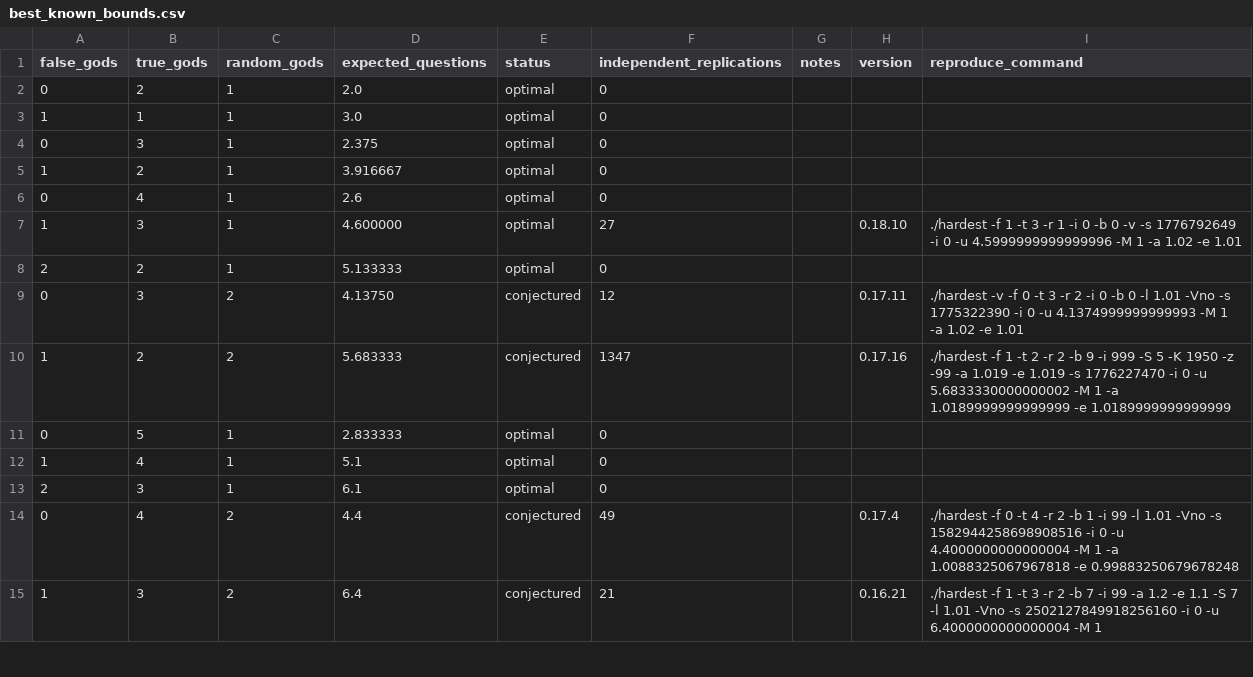
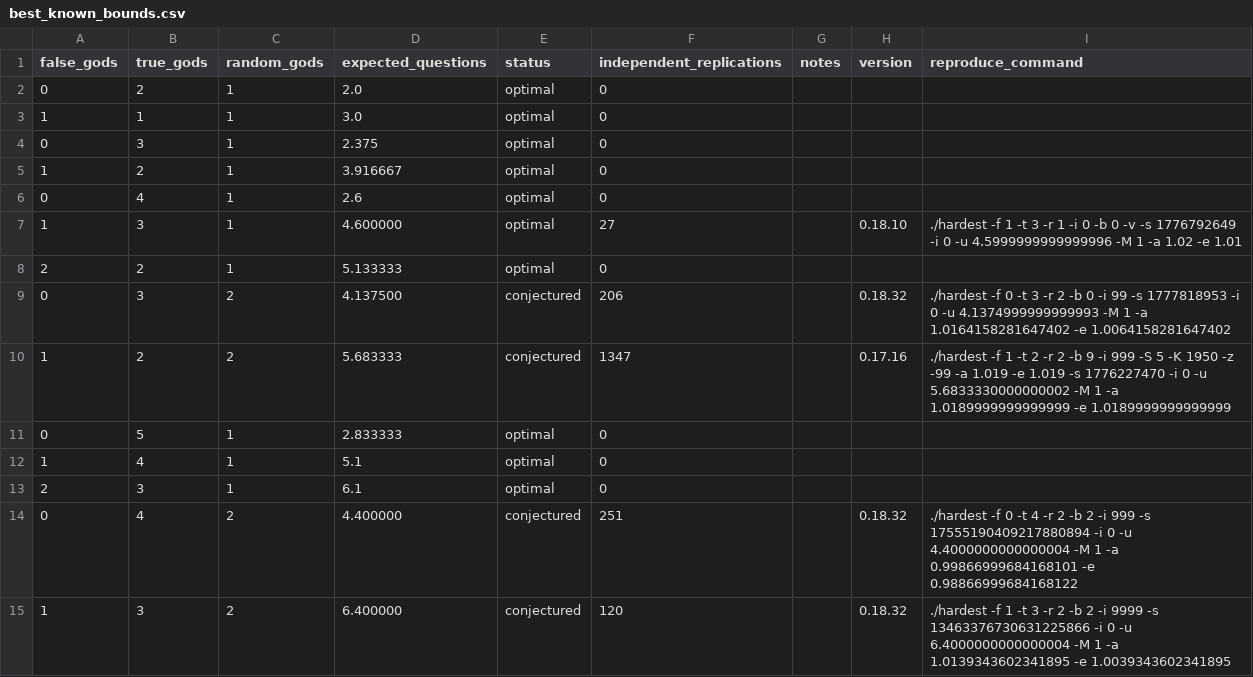
Before and after one commit to DanielVallstrom/hardest, a CSV file: best_known_bounds.csv, drawn as a sheet; only a part is shown; the diff covers the shown part only.

Commit message:
updated bounds and replication commands

```diff
--- a/best_known_bounds.csv
+++ b/best_known_bounds.csv
@@ -8,3 +8,3 @@ false_gods,true_gods,random_gods,expected_questions,status,independent_replicati
 2,2,1,5.133333,optimal,0,,,
-0,3,2,4.13750,conjectured,12,,0.17.11,./hardest -v -f 0 -t 3 -r 2 -i 0 -b 0 -l 1.01 -Vno -s 1775322390 -i 0 -u 4.1374999999999993 -M 1 -a 1.02 -e 1.01
+0,3,2,4.137500,conjectured,206,,0.18.32,./hardest -f 0 -t 3 -r 2 -b 0 -i 99 -s 1777818953 -i 0 -u 4.1374999999999993 -M 1 -a 1.0164158281647402 -e 1.0064158281647402
 1,2,2,5.683333,conjectured,1347,,0.17.16,./hardest -f 1 -t 2 -r 2 -b 9 -i 999 -S 5 -K 1950 -z -99 -a 1.019 -e 1.019 -s 1776227470 -i 0 -u 5.6833330000000002 -M 1 -a 1.0189999999999999 -e 1.0189999999999999
@@ -13,3 +13,3 @@ false_gods,true_gods,random_gods,expected_questions,status,independent_replicati
 2,3,1,6.1,optimal,0,,,
-0,4,2,4.4,conjectured,49,,0.17.4,./hardest -f 0 -t 4 -r 2 -b 1 -i 99 -l 1.01 -Vno -s 1582944258698908516 -i 0 -u 4.4000000000000004 -M 1 -a 1.0088325067967818 -e 0.99883250679678248
-1,3,2,6.4,conjectured,21,,0.16.21,./hardest -f 1 -t 3 -r 2 -b 7 -i 99 -a 1.2 -e 1.1 -S 7 -l 1.01 -Vno -s 2502127849918256160 -i 0 -u 6.4000000000000004 -M 1
+0,4,2,4.400000,conjectured,251,,0.18.32,./hardest -f 0 -t 4 -r 2 -b 2 -i 999 -s 17555190409217880894 -i 0 -u 4.4000000000000004 -M 1 -a 0.99866999684168101 -e 0.98866999684168122
+1,3,2,6.400000,conjectured,120,,0.18.32,./hardest -f 1 -t 3 -r 2 -b 2 -i 9999 -s 13463376730631225866 -i 0 -u 6.4000000000000004 -M 1 -a 1.0139343602341895 -e 1.0039343602341895
```
Also changed, not shown: 31 edited cells elsewhere in this file, 1 other file.
